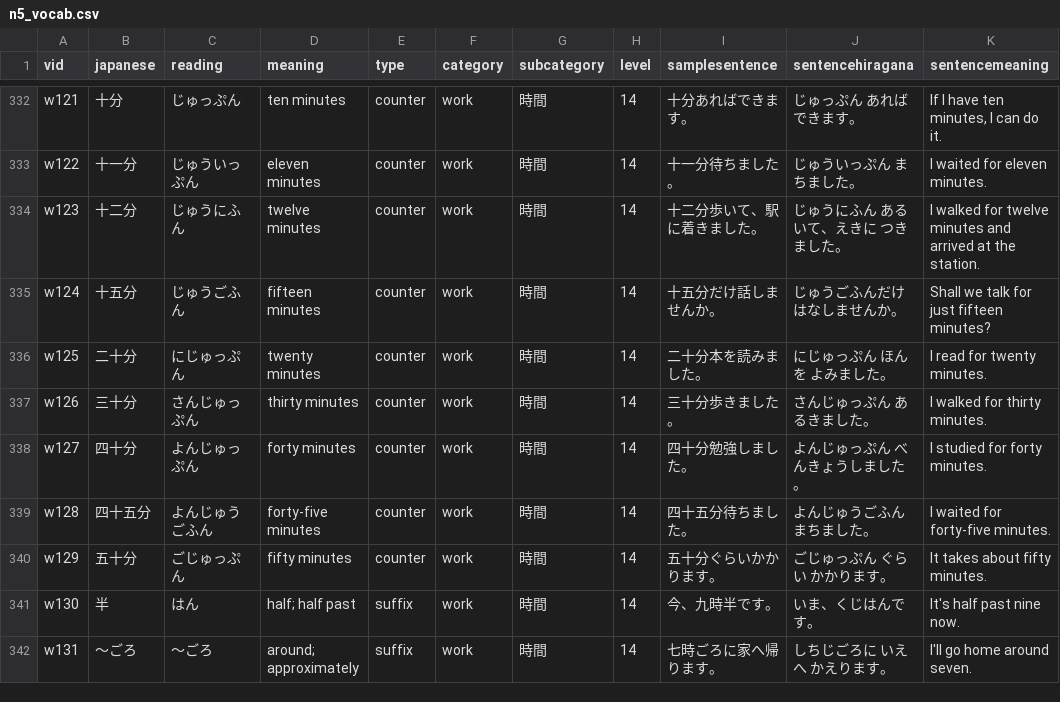
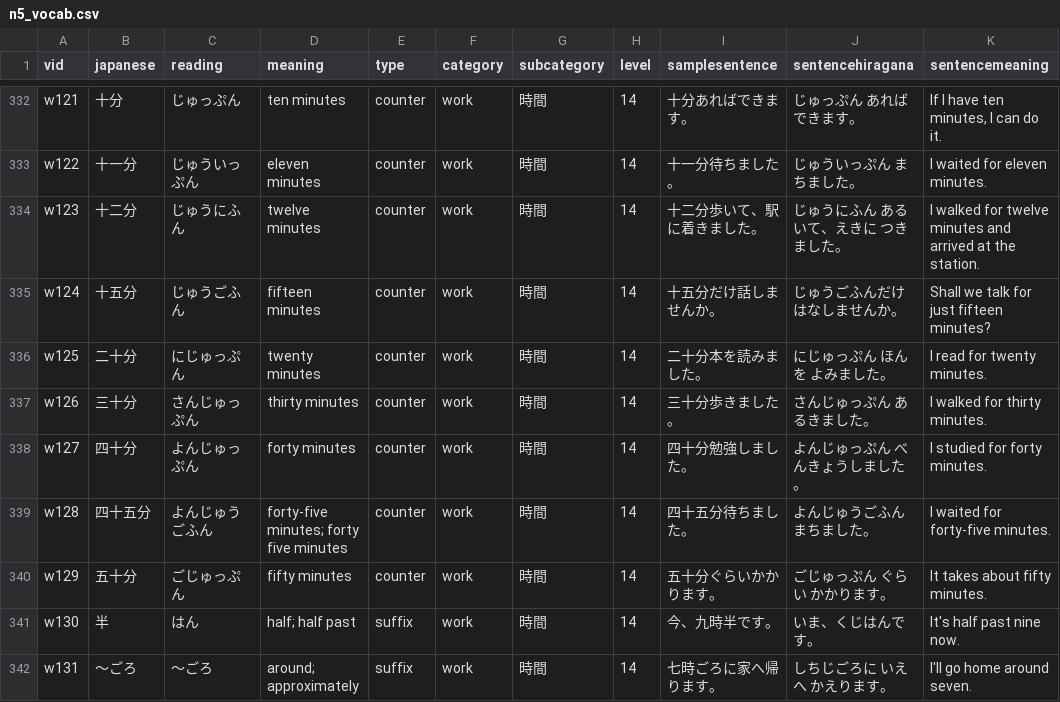
Before and after one commit to frillalala/jp-app, a CSV file: assets/data/n5_vocab.csv, drawn as a sheet; only a part is shown, gaps mark what is left out; the diff covers the shown part only.

Commit message:
Fix main menu, fix meaning quiz data and checker

```diff
--- a/assets/data/n5_vocab.csv
+++ b/assets/data/n5_vocab.csv
@@ -353,3 +353,3 @@ w126,三十分,さんじゅっぷん,thirty minutes,counter,work,時間,14,三
 w127,四十分,よんじゅっぷん,forty minutes,counter,work,時間,14,四十分勉強しました。,よんじゅっぷん べんきょうしました。,I studied for forty minutes.
-w128,四十五分,よんじゅうごふん,forty-five minutes,counter,work,時間,14,四十五分待ちました。,よんじゅうごふん まちました。,I waited for forty-five minutes.
+w128,四十五分,よんじゅうごふん,forty-five minutes; forty five minutes,counter,work,時間,14,四十五分待ちました。,よんじゅうごふん まちました。,I waited for forty-five minutes.
 w129,五十分,ごじゅっぷん,fifty minutes,counter,work,時間,14,五十分ぐらいかかります。,ごじゅっぷん ぐらい かかります。,It takes about fifty minutes.
```
Also changed, not shown: 40 edited cells elsewhere in this file, 2 other files.
